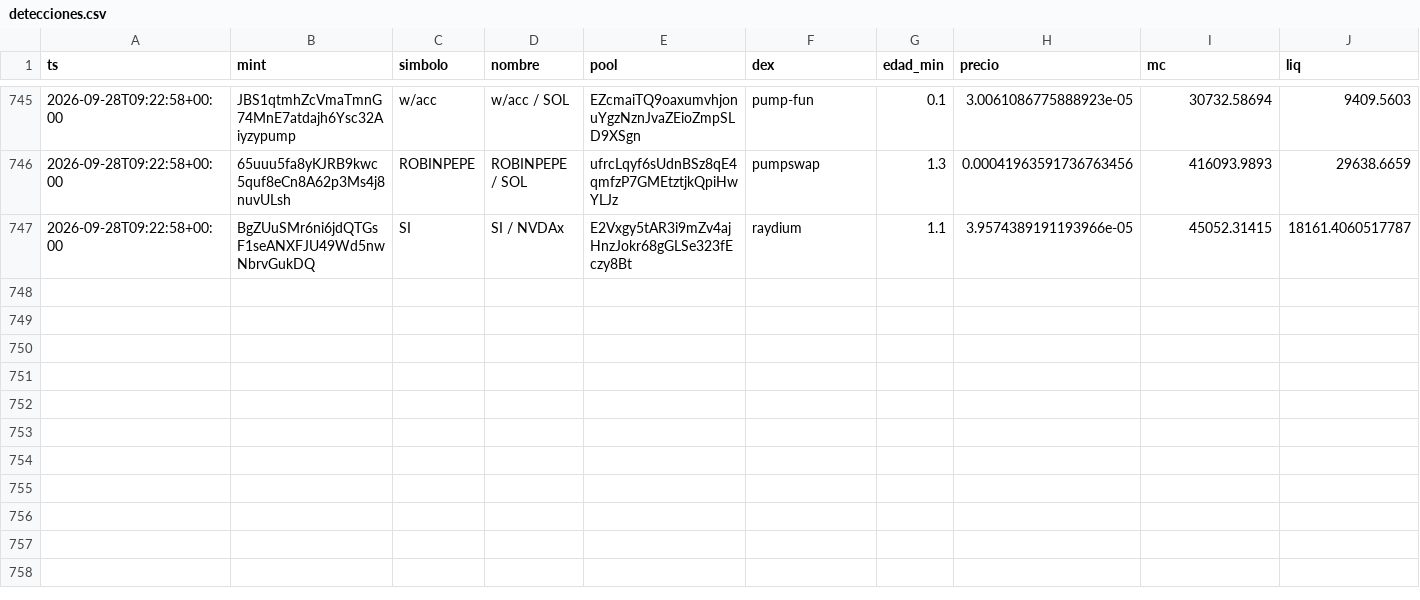
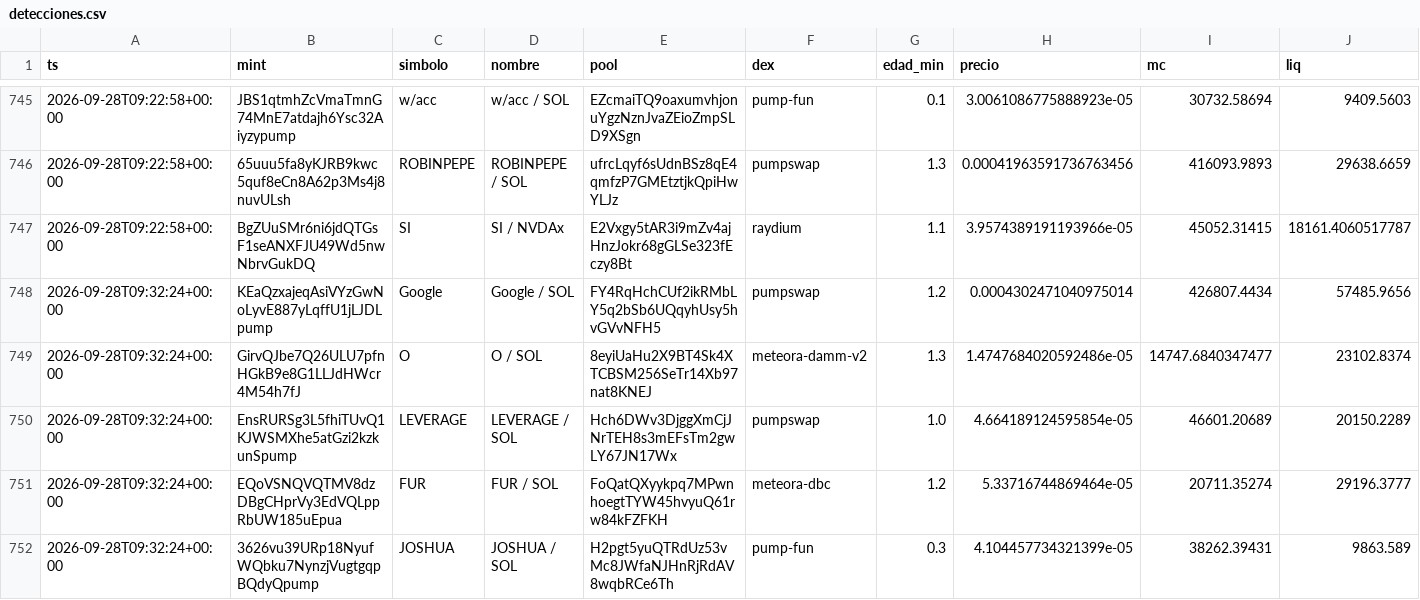
Before and after one commit to eriphelo15/An-lisis-cuantitativo, a CSV file: detecciones.csv, drawn as a sheet; only a part is shown, gaps mark what is left out; rows hold the shown columns only; the diff names each change by its address in the sheet, - before the commit and + after, or states it on an @@ line.

```diff
--- a/detecciones.csv
+++ b/detecciones.csv
+row 748: 2026-09-28T09:32:24+00:00 | KEaQzxajeqAsiVYzGwNoLyvE887yLqffU1jLJDLpump | Google | Google / SOL | FY4RqHchCUf2ikRMbLY5q2bSb6UQqyhUsy5hvGVvNFH5 | pumpswap | 1.2 | 0.0004302471040975014 | 426807.4434 | 57485.9656
+row 749: 2026-09-28T09:32:24+00:00 | GirvQJbe7Q26ULU7pfnHGkB9e8G1LLJdHWcr4M54h7fJ | O | O / SOL | 8eyiUaHu2X9BT4Sk4XTCBSM256SeTr14Xb97nat8KNEJ | meteora-damm-v2 | 1.3 | 1.4747684020592486e-05 | 14747.6840347477 | 23102.8374
+row 750: 2026-09-28T09:32:24+00:00 | EnsRURSg3L5fhiTUvQ1KJWSMXhe5atGzi2kzkunSpump | LEVERAGE | LEVERAGE / SOL | Hch6DWv3DjggXmCjJNrTEH8s3mEFsTm2gwLY67JN17Wx | pumpswap | 1.0 | 4.664189124595854e-05 | 46601.20689 | 20150.2289
+row 751: 2026-09-28T09:32:24+00:00 | EQoVSNQVQTMV8dzDBgCHprVy3EdVQLppRbUW185uEpua | FUR | FUR / SOL | FoQatQXyykpq7MPwnhoegtTYW45hvyuQ61rw84kFZFKH | meteora-dbc | 1.2 | 5.33716744869464e-05 | 20711.35274 | 29196.3777
+row 752: 2026-09-28T09:32:24+00:00 | 3626vu39URp18NyufWQbku7NynzjVugtgqpBQdyQpump | JOSHUA | JOSHUA / SOL | H2pgt5yuQTRdUz53vMc8JWfaNJHnRjRdAV8wqbRCe6Th | pump-fun | 0.3 | 4.104457734321399e-05 | 38262.39431 | 9863.589
```
Also changed, not shown: alertas.csv, seguimiento.csv, 2 other files.
